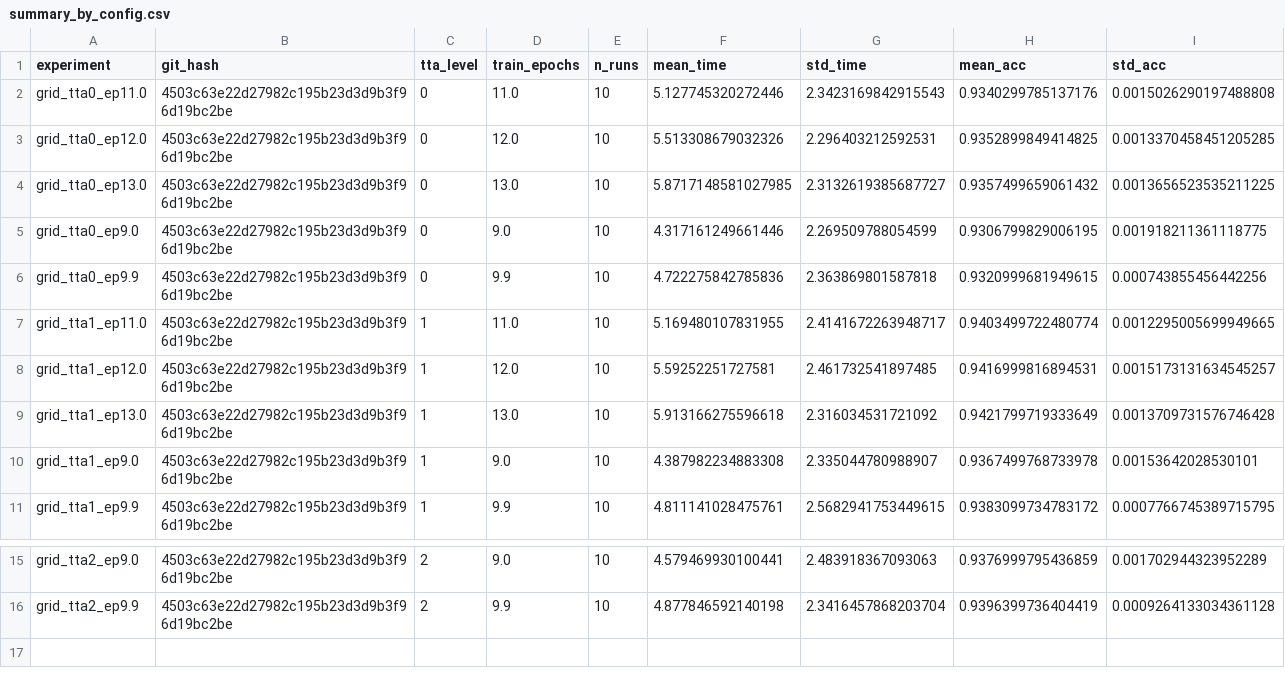
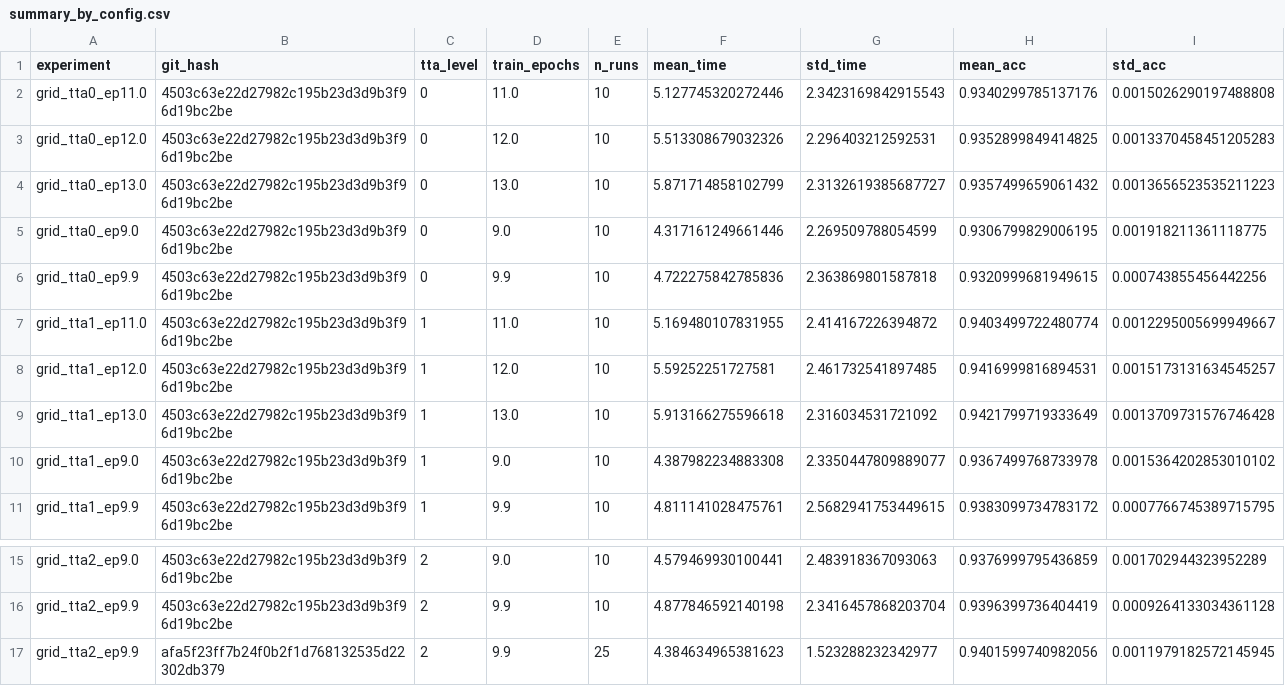
Before and after one commit to tanaytan/ese-3060-project, a CSV file: cifar10/logs/summary_by_config.csv, drawn as a sheet; only a part is shown, gaps mark what is left out.

```diff
--- a/cifar10/logs/summary_by_config.csv
+++ b/cifar10/logs/summary_by_config.csv
@@ -2,10 +2,10 @@ experiment,git_hash,tta_level,train_epochs,n_runs,mean_time,std_time,mean_acc,st
 grid_tta0_ep11.0,4503c63e22d27982c195b23d3d9b3f96d19bc2be,0,11.0,10,5.127745320272446,2.3423169842915543,0.9340299785137176,0.0015026290197488808
-grid_tta0_ep12.0,4503c63e22d27982c195b23d3d9b3f96d19bc2be,0,12.0,10,5.513308679032326,2.296403212592531,0.9352899849414825,0.0013370458451205285
-grid_tta0_ep13.0,4503c63e22d27982c195b23d3d9b3f96d19bc2be,0,13.0,10,5.8717148581027985,2.3132619385687727,0.9357499659061432,0.0013656523535211225
+grid_tta0_ep12.0,4503c63e22d27982c195b23d3d9b3f96d19bc2be,0,12.0,10,5.513308679032326,2.296403212592531,0.9352899849414825,0.0013370458451205283
+grid_tta0_ep13.0,4503c63e22d27982c195b23d3d9b3f96d19bc2be,0,13.0,10,5.871714858102799,2.3132619385687727,0.9357499659061432,0.0013656523535211223
 grid_tta0_ep9.0,4503c63e22d27982c195b23d3d9b3f96d19bc2be,0,9.0,10,4.317161249661446,2.269509788054599,0.9306799829006195,0.001918211361118775
 grid_tta0_ep9.9,4503c63e22d27982c195b23d3d9b3f96d19bc2be,0,9.9,10,4.722275842785836,2.363869801587818,0.9320999681949615,0.000743855456442256
-grid_tta1_ep11.0,4503c63e22d27982c195b23d3d9b3f96d19bc2be,1,11.0,10,5.169480107831955,2.4141672263948717,0.9403499722480774,0.0012295005699949665
+grid_tta1_ep11.0,4503c63e22d27982c195b23d3d9b3f96d19bc2be,1,11.0,10,5.169480107831955,2.414167226394872,0.9403499722480774,0.0012295005699949667
 grid_tta1_ep12.0,4503c63e22d27982c195b23d3d9b3f96d19bc2be,1,12.0,10,5.59252251727581,2.461732541897485,0.9416999816894531,0.0015173131634545257
 grid_tta1_ep13.0,4503c63e22d27982c195b23d3d9b3f96d19bc2be,1,13.0,10,5.913166275596618,2.316034531721092,0.9421799719333649,0.0013709731576746428
-grid_tta1_ep9.0,4503c63e22d27982c195b23d3d9b3f96d19bc2be,1,9.0,10,4.387982234883308,2.335044780988907,0.9367499768733978,0.00153642028530101
+grid_tta1_ep9.0,4503c63e22d27982c195b23d3d9b3f96d19bc2be,1,9.0,10,4.387982234883308,2.3350447809889077,0.9367499768733978,0.0015364202853010102
 grid_tta1_ep9.9,4503c63e22d27982c195b23d3d9b3f96d19bc2be,1,9.9,10,4.811141028475761,2.5682941753449615,0.9383099734783172,0.0007766745389715795
@@ -16 +16,2 @@ grid_tta2_ep9.0,4503c63e22d27982c195b23d3d9b3f96d19bc2be,2,9.0,10,4.579469930100
 grid_tta2_ep9.9,4503c63e22d27982c195b23d3d9b3f96d19bc2be,2,9.9,10,4.877846592140198,2.3416457868203704,0.9396399736404419,0.0009264133034361128
+grid_tta2_ep9.9,afa5f23ff7b24f0b2f1d768132535d22302db379,2,9.9,25,4.384634965381623,1.523288232342977,0.9401599740982056,0.0011979182572145945
```
Also changed, not shown: 1 other file.
